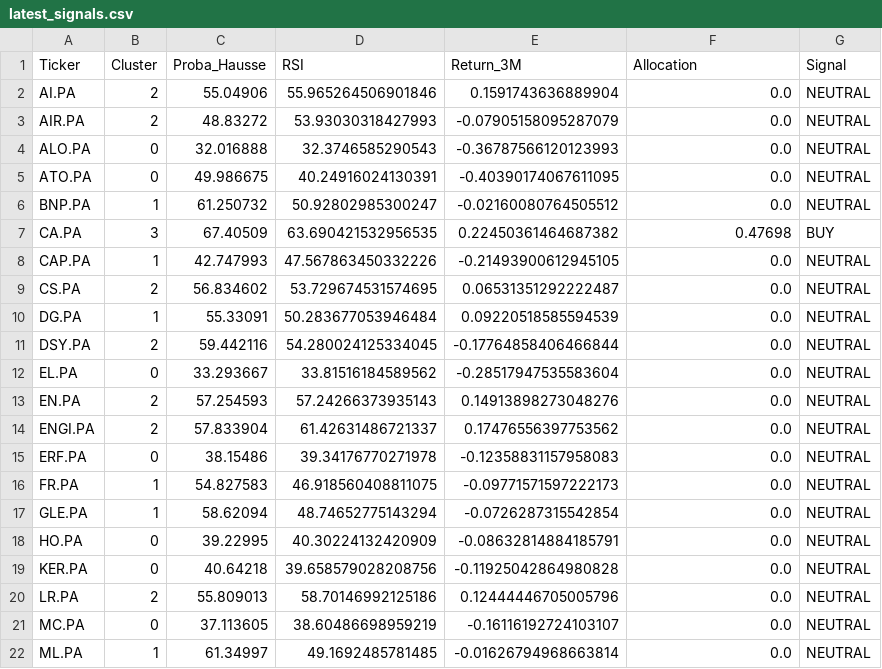
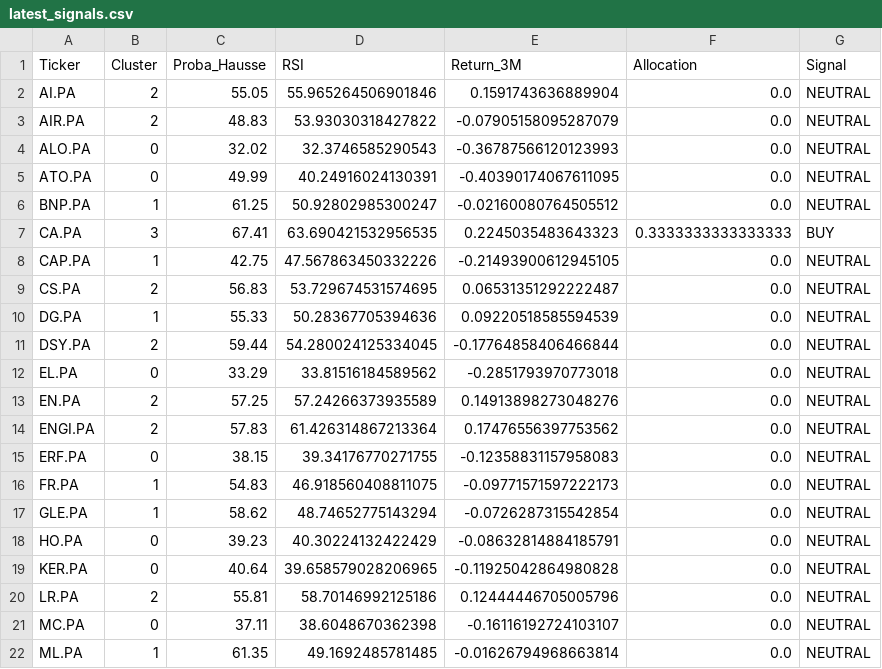
Before and after one commit to SORADATA/Quantitative-AlphaEdge-AI, a CSV file: latest_signals.csv, drawn as a sheet; only a part is shown; the diff covers the shown part only.

```diff
--- a/latest_signals.csv
+++ b/latest_signals.csv
@@ -1,22 +1,22 @@
 Ticker,Cluster,Proba_Hausse,RSI,Return_3M,Allocation,Signal
-AI.PA,2,55.04906,55.965264506901846,0.1591743636889904,0.0,NEUTRAL
-AIR.PA,2,48.83272,53.93030318427993,-0.07905158095287079,0.0,NEUTRAL
-ALO.PA,0,32.016888,32.3746585290543,-0.36787566120123993,0.0,NEUTRAL
-ATO.PA,0,49.986675,40.24916024130391,-0.40390174067611095,0.0,NEUTRAL
-BNP.PA,1,61.250732,50.92802985300247,-0.02160080764505512,0.0,NEUTRAL
-CA.PA,3,67.40509,63.690421532956535,0.22450361464687382,0.47698,BUY
-CAP.PA,1,42.747993,47.567863450332226,-0.21493900612945105,0.0,NEUTRAL
-CS.PA,2,56.834602,53.729674531574695,0.06531351292222487,0.0,NEUTRAL
-DG.PA,1,55.33091,50.283677053946484,0.09220518585594539,0.0,NEUTRAL
-DSY.PA,2,59.442116,54.280024125334045,-0.17764858406466844,0.0,NEUTRAL
-EL.PA,0,33.293667,33.81516184589562,-0.28517947535583604,0.0,NEUTRAL
-EN.PA,2,57.254593,57.24266373935143,0.14913898273048276,0.0,NEUTRAL
-ENGI.PA,2,57.833904,61.42631486721337,0.17476556397753562,0.0,NEUTRAL
-ERF.PA,0,38.15486,39.34176770271978,-0.12358831157958083,0.0,NEUTRAL
-FR.PA,1,54.827583,46.918560408811075,-0.09771571597222173,0.0,NEUTRAL
-GLE.PA,1,58.62094,48.74652775143294,-0.0726287315542854,0.0,NEUTRAL
-HO.PA,0,39.22995,40.30224132420909,-0.08632814884185791,0.0,NEUTRAL
-KER.PA,0,40.64218,39.658579028208756,-0.11925042864980828,0.0,NEUTRAL
-LR.PA,2,55.809013,58.70146992125186,0.12444446705005796,0.0,NEUTRAL
-MC.PA,0,37.113605,38.60486698959219,-0.16116192724103107,0.0,NEUTRAL
-ML.PA,1,61.34997,49.1692485781485,-0.01626794968663814,0.0,NEUTRAL
+AI.PA,2,55.05,55.965264506901846,0.1591743636889904,0.0,NEUTRAL
+AIR.PA,2,48.83,53.93030318427822,-0.07905158095287079,0.0,NEUTRAL
+ALO.PA,0,32.02,32.3746585290543,-0.36787566120123993,0.0,NEUTRAL
+ATO.PA,0,49.99,40.24916024130391,-0.40390174067611095,0.0,NEUTRAL
+BNP.PA,1,61.25,50.92802985300247,-0.02160080764505512,0.0,NEUTRAL
+CA.PA,3,67.41,63.690421532956535,0.2245035483643323,0.3333333333333333,BUY
+CAP.PA,1,42.75,47.567863450332226,-0.21493900612945105,0.0,NEUTRAL
+CS.PA,2,56.83,53.729674531574695,0.06531351292222487,0.0,NEUTRAL
+DG.PA,1,55.33,50.28367705394636,0.09220518585594539,0.0,NEUTRAL
+DSY.PA,2,59.44,54.280024125334045,-0.17764858406466844,0.0,NEUTRAL
+EL.PA,0,33.29,33.81516184589562,-0.2851793970773018,0.0,NEUTRAL
+EN.PA,2,57.25,57.24266373935589,0.14913898273048276,0.0,NEUTRAL
+ENGI.PA,2,57.83,61.426314867213364,0.17476556397753562,0.0,NEUTRAL
+ERF.PA,0,38.15,39.34176770271755,-0.12358831157958083,0.0,NEUTRAL
+FR.PA,1,54.83,46.918560408811075,-0.09771571597222173,0.0,NEUTRAL
+GLE.PA,1,58.62,48.74652775143294,-0.0726287315542854,0.0,NEUTRAL
+HO.PA,0,39.23,40.30224132422429,-0.08632814884185791,0.0,NEUTRAL
+KER.PA,0,40.64,39.658579028206965,-0.11925042864980828,0.0,NEUTRAL
+LR.PA,2,55.81,58.70146992125186,0.12444446705005796,0.0,NEUTRAL
+MC.PA,0,37.11,38.6048670362398,-0.16116192724103107,0.0,NEUTRAL
+ML.PA,1,61.35,49.1692485781485,-0.01626794968663814,0.0,NEUTRAL
```
Also changed, not shown: 24 edited cells elsewhere in this file, portfolio_history.csv, 1 other file.
